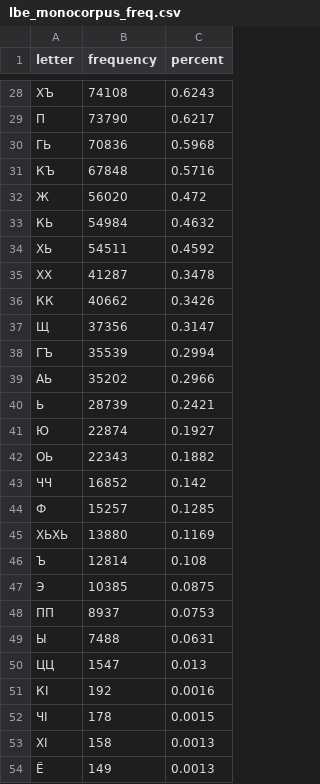
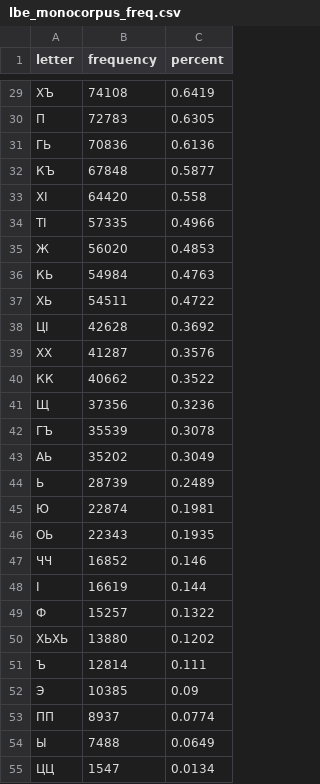
Before and after one commit to ApsuaHatsa/rf-keyboard-corpora, a CSV file: data/lbe/Ali_Kuzhuget/frequencies/lbe_monocorpus_freq.csv, drawn as a sheet; only a part is shown, gaps mark what is left out; the shorter side is filled out with more unchanged rows; the diff covers the shown part only.

```diff
--- a/data/lbe/Ali_Kuzhuget/frequencies/lbe_monocorpus_freq.csv
+++ b/data/lbe/Ali_Kuzhuget/frequencies/lbe_monocorpus_freq.csv
@@ -28,26 +29,27 @@ letter,frequency,percent
-ХЪ,74108,0.6243
-П,73790,0.6217
-ГЬ,70836,0.5968
-КЪ,67848,0.5716
-Ж,56020,0.472
-КЬ,54984,0.4632
-ХЬ,54511,0.4592
-ХХ,41287,0.3478
-КК,40662,0.3426
-Щ,37356,0.3147
-ГЪ,35539,0.2994
-АЬ,35202,0.2966
-Ь,28739,0.2421
-Ю,22874,0.1927
-ОЬ,22343,0.1882
-ЧЧ,16852,0.142
-Ф,15257,0.1285
-ХЬХЬ,13880,0.1169
-Ъ,12814,0.108
-Э,10385,0.0875
-ПП,8937,0.0753
-Ы,7488,0.0631
-ЦЦ,1547,0.013
-КӀ,192,0.0016
-ЧӀ,178,0.0015
-ХӀ,158,0.0013
+ХЪ,74108,0.6419
+П,72783,0.6305
+ГЬ,70836,0.6136
+КЪ,67848,0.5877
+ХІ,64420,0.558
+ТІ,57335,0.4966
+Ж,56020,0.4853
+КЬ,54984,0.4763
+ХЬ,54511,0.4722
+ЦІ,42628,0.3692
+ХХ,41287,0.3576
+КК,40662,0.3522
+Щ,37356,0.3236
+ГЪ,35539,0.3078
+АЬ,35202,0.3049
+Ь,28739,0.2489
+Ю,22874,0.1981
+ОЬ,22343,0.1935
+ЧЧ,16852,0.146
+І,16619,0.144
+Ф,15257,0.1322
+ХЬХЬ,13880,0.1202
+Ъ,12814,0.111
+Э,10385,0.09
+ПП,8937,0.0774
+Ы,7488,0.0649
+ЦЦ,1547,0.0134
```
Also changed, not shown: 8 added rows, 9 removed rows and 20 edited cells elsewhere in this file, 2 other files.
